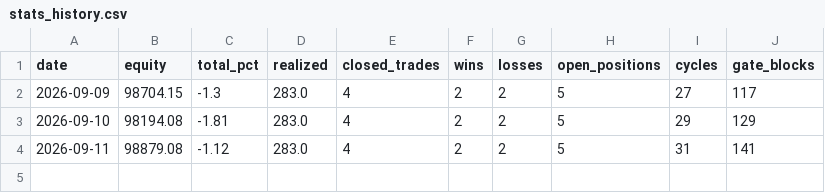
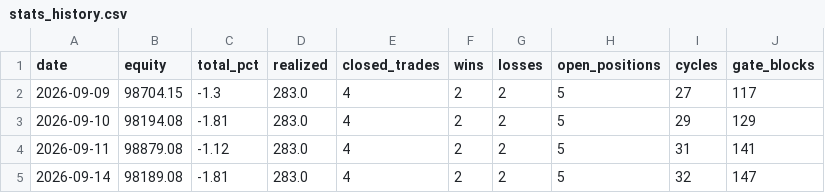
Before and after one commit to fawad07/alpaca-options-agent, a CSV file: research/stats_history.csv, drawn as a sheet.

```diff
--- a/research/stats_history.csv
+++ b/research/stats_history.csv
@@ -4 +4,2 @@ date,equity,total_pct,realized,closed_trades,wins,losses,open_positions,cycles,g
 2026-09-11,98879.08,-1.12,283.0,4,2,2,5,31,141
+2026-09-14,98189.08,-1.81,283.0,4,2,2,5,32,147
```
Also changed, not shown: 1 other file.
